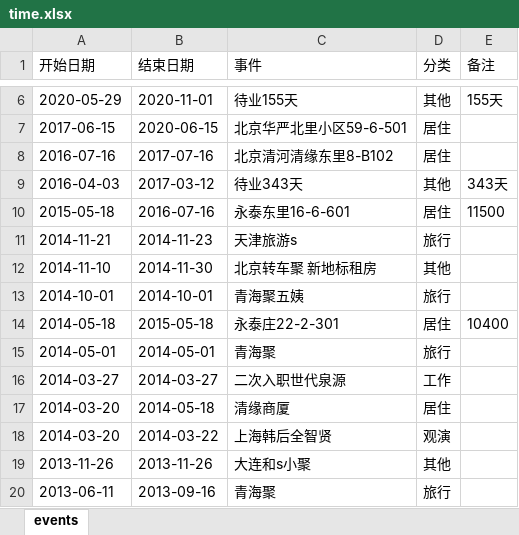
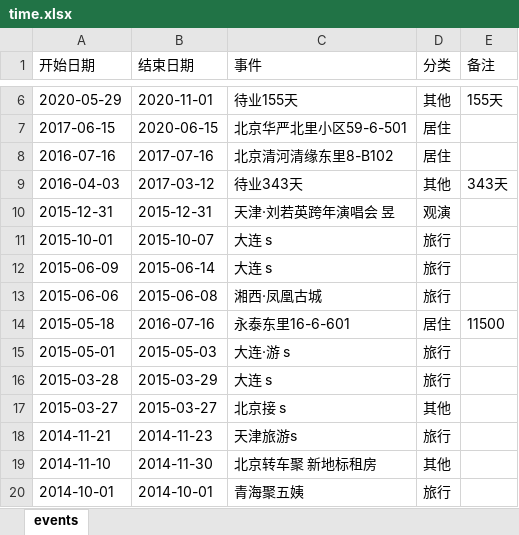
Before and after one commit to Sumer0825/Sumer, an Excel workbook: data/time.xlsx, sheet events, drawn as a sheet; only a part is shown, gaps mark what is left out; the shorter side is filled out with more unchanged rows; values as stored, in another font and other column widths than the file's, no borders; the diff names each change by its address in the sheet, - before the commit and + after, or states it on an @@ line.

Commit message:
时光自撰集同步 2026-10-29 09:04

```diff
--- a/data/time.xlsx (sheet events)
+++ b/data/time.xlsx (sheet events)
+row 10: 2015-12-31 | 2015-12-31 | 天津·刘若英跨年演唱会 昱 | 观演
+row 11: 2015-10-01 | 2015-10-07 | 大连 s | 旅行
+row 12: 2015-06-09 | 2015-06-14 | 大连 s | 旅行
+row 13: 2015-06-06 | 2015-06-08 | 湘西·凤凰古城 | 旅行
+row 15: 2015-05-01 | 2015-05-03 | 大连·游 s | 旅行
+row 16: 2015-03-28 | 2015-03-29 | 大连 s | 旅行
+row 17: 2015-03-27 | 2015-03-27 | 北京接 s | 其他
```
